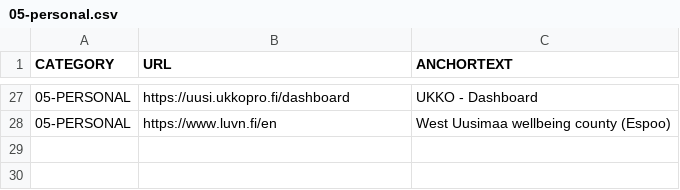
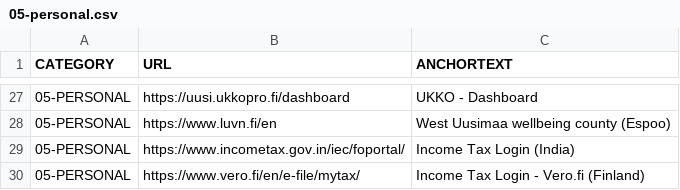
Before and after one commit to abhishek-paliwal/PROJECTS-REACTJS, a CSV file: app01-homepage/src/data/data_in/05-personal.csv, drawn as a sheet; only a part is shown, gaps mark what is left out; the diff names each change by its address in the sheet, - before the commit and + after, or states it on an @@ line.

```diff
--- a/app01-homepage/src/data/data_in/05-personal.csv
+++ b/app01-homepage/src/data/data_in/05-personal.csv
+row 29: 05-PERSONAL | https://www.incometax.gov.in/iec/foportal/ | Income Tax Login (India)
+row 30: 05-PERSONAL | https://www.vero.fi/en/e-file/mytax/ | Income Tax Login - Vero.fi (Finland)
```
Also changed, not shown: app01-homepage/src/data/data_out/combinedCategoryLinksData.csv, 1 other file.
